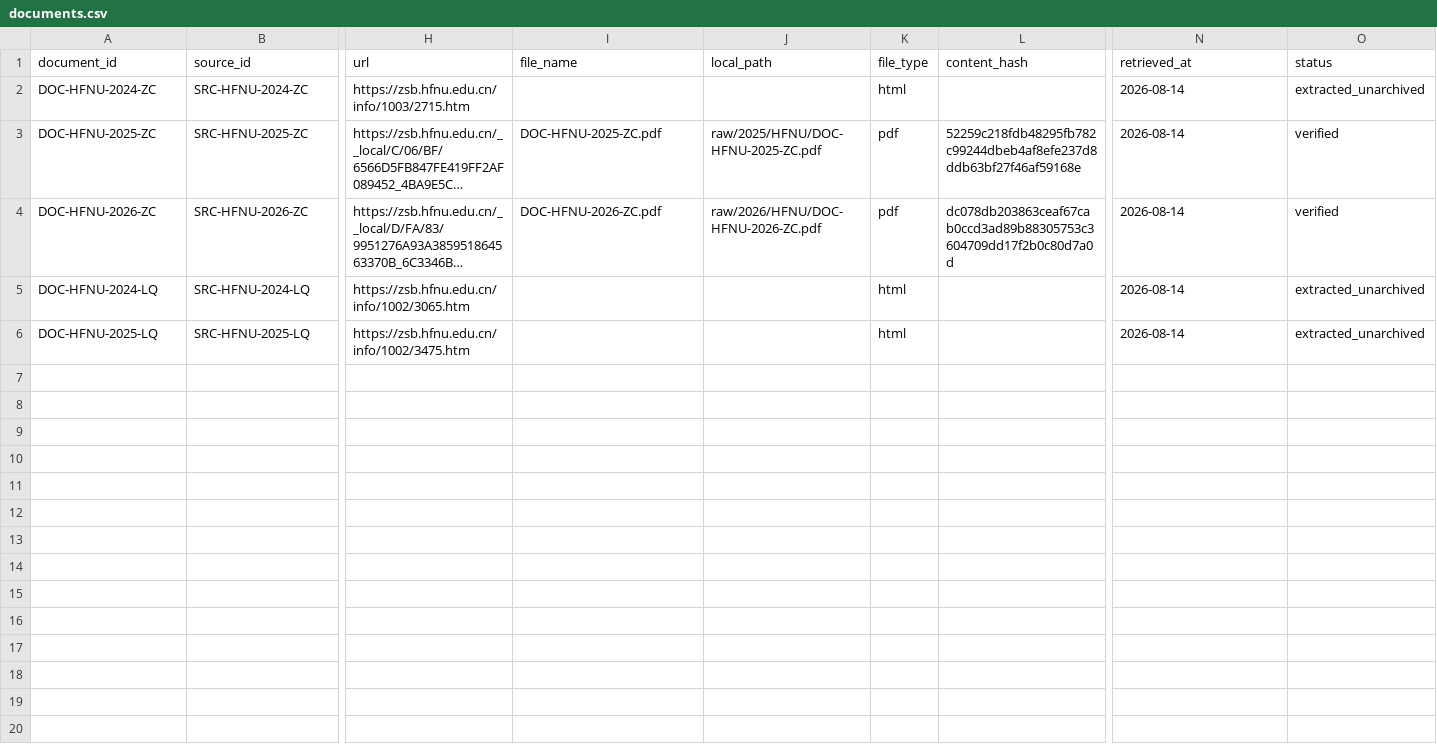
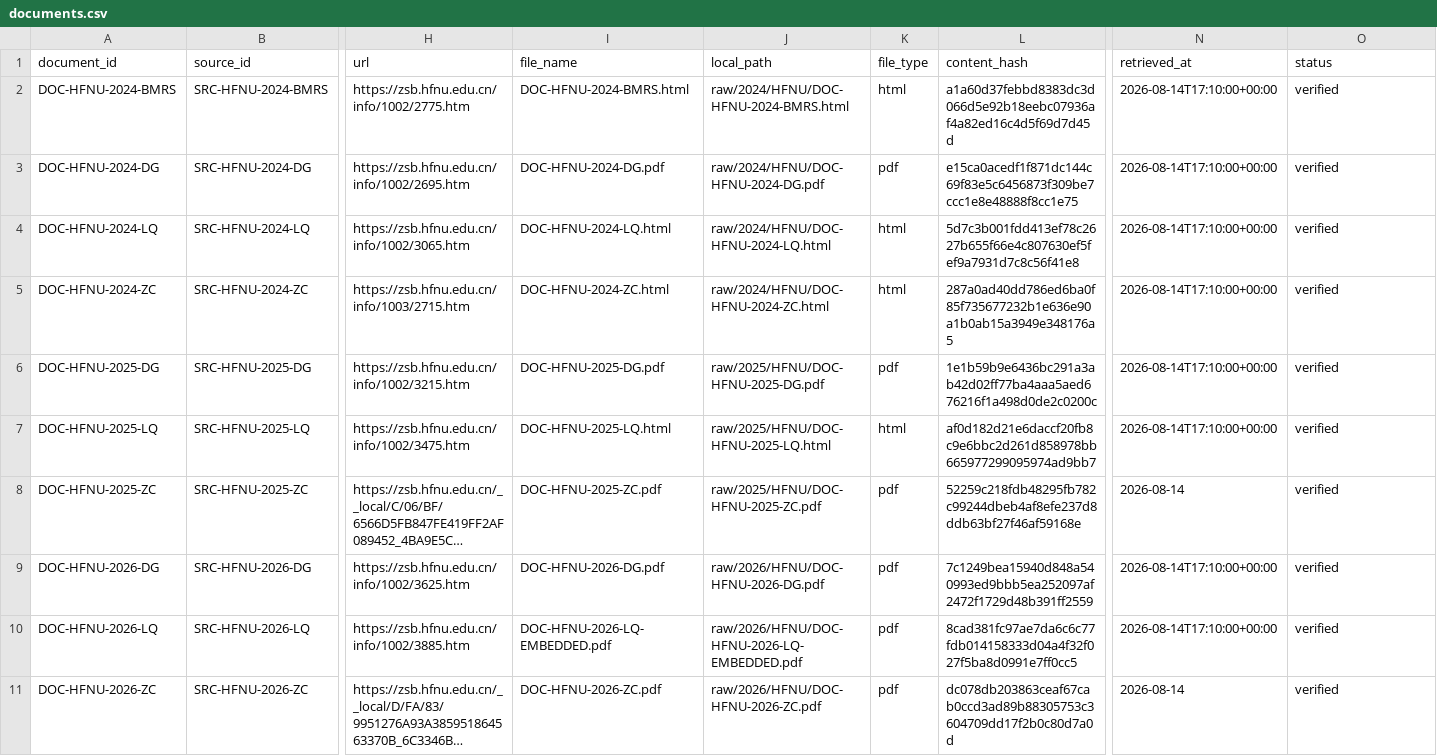
Before and after one commit to xiaoming-student/anhui-zsb-data, a CSV file: anhui_zsb_data/normalized/documents.csv, drawn as a sheet; only a part is shown, gaps mark what is left out; long unchanged cells end in …; removed rows and columns are numbered as before the commit, all else as after; rows hold the shown columns only; the diff names each change by its address in the sheet, - before the commit and + after, or states it on an @@ line.

```diff
--- a/anhui_zsb_data/normalized/documents.csv
+++ b/anhui_zsb_data/normalized/documents.csv
+row 2: DOC-HFNU-2024-BMRS | SRC-HFNU-2024-BMRS | https://zsb.hfnu.edu.cn/info/1002/2775.htm | DOC-HFNU-2024-BMRS.html | raw/2024/HFNU/DOC-HFNU-2024-BMRS.html | html | a1a60d37febbd8383dc3d066d5e92b18eebc07936af4a82ed16c4d5f69d7d45d | 2026-08-14T17:10:00+00:00 | verified
+row 3: DOC-HFNU-2024-DG | SRC-HFNU-2024-DG | https://zsb.hfnu.edu.cn/info/1002/2695.htm | DOC-HFNU-2024-DG.pdf | raw/2024/HFNU/DOC-HFNU-2024-DG.pdf | pdf | e15ca0acedf1f871dc144c69f83e5c6456873f309be7ccc1e8e48888f8cc1e75 | 2026-08-14T17:10:00+00:00 | verified
+row 4: DOC-HFNU-2024-LQ | SRC-HFNU-2024-LQ | https://zsb.hfnu.edu.cn/info/1002/3065.htm | DOC-HFNU-2024-LQ.html | raw/2024/HFNU/DOC-HFNU-2024-LQ.html | html | 5d7c3b001fdd413ef78c2627b655f66e4c807630ef5fef9a7931d7c8c56f41e8 | 2026-08-14T17:10:00+00:00 | verified
-I5 (file_name): (empty)
+I5 (file_name): DOC-HFNU-2024-ZC.html
-J5 (local_path): (empty)
+J5 (local_path): raw/2024/HFNU/DOC-HFNU-2024-ZC.html
-L5 (content_hash): (empty)
+L5 (content_hash): 287a0ad40dd786ed6ba0f85f735677232b1e636e90a1b0ab15a3949e348176a5
-N5 (retrieved_at): 2026-08-14
+N5 (retrieved_at): 2026-08-14T17:10:00+00:00
-O5 (status): extracted_unarchived
+O5 (status): verified
+row 6: DOC-HFNU-2025-DG | SRC-HFNU-2025-DG | https://zsb.hfnu.edu.cn/info/1002/3215.htm | DOC-HFNU-2025-DG.pdf | raw/2025/HFNU/DOC-HFNU-2025-DG.pdf | pdf | 1e1b59b9e6436bc291a3ab42d02ff77ba4aaa5aed676216f1a498d0de2c0200c | 2026-08-14T17:10:00+00:00 | verified
+row 7: DOC-HFNU-2025-LQ | SRC-HFNU-2025-LQ | https://zsb.hfnu.edu.cn/info/1002/3475.htm | DOC-HFNU-2025-LQ.html | raw/2025/HFNU/DOC-HFNU-2025-LQ.html | html | af0d182d21e6daccf20fb8c9e6bbc2d261d858978bb665977299095974ad9bb7 | 2026-08-14T17:10:00+00:00 | verified
+row 9: DOC-HFNU-2026-DG | SRC-HFNU-2026-DG | https://zsb.hfnu.edu.cn/info/1002/3625.htm | DOC-HFNU-2026-DG.pdf | raw/2026/HFNU/DOC-HFNU-2026-DG.pdf | pdf | 7c1249bea15940d848a540993ed9bbb5ea252097af2472f1729d48b391ff2559 | 2026-08-14T17:10:00+00:00 | verified
+row 10: DOC-HFNU-2026-LQ | SRC-HFNU-2026-LQ | https://zsb.hfnu.edu.cn/info/1002/3885.htm | DOC-HFNU-2026-LQ-EMBEDDED.pdf | raw/2026/HFNU/DOC-HFNU-2026-LQ-EMBEDDED.pdf | pdf | 8cad381fc97ae7da6c6c77fdb014158333d04a4f32f027f5ba8d0991e7ff0cc5 | 2026-08-14T17:10:00+00:00 | verified
-row 5: DOC-HFNU-2024-LQ | SRC-HFNU-2024-LQ | https://zsb.hfnu.edu.cn/info/1002/3065.htm |  |  | html |  | 2026-08-14 | extracted_unarchived
-row 6: DOC-HFNU-2025-LQ | SRC-HFNU-2025-LQ | https://zsb.hfnu.edu.cn/info/1002/3475.htm |  |  | html |  | 2026-08-14 | extracted_unarchived
```
Also changed, not shown: anhui_zsb_data/normalized/source_documents.csv, anhui_zsb_data/normalized/sources.csv, 33 other files.
